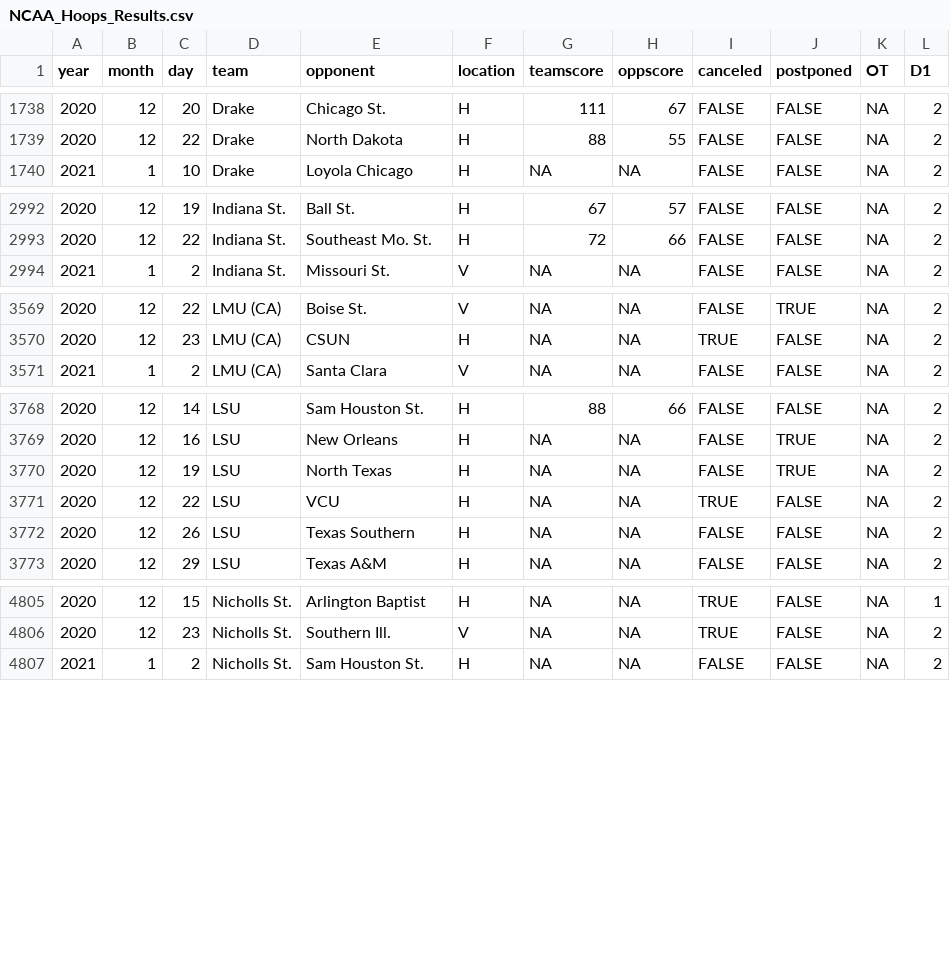
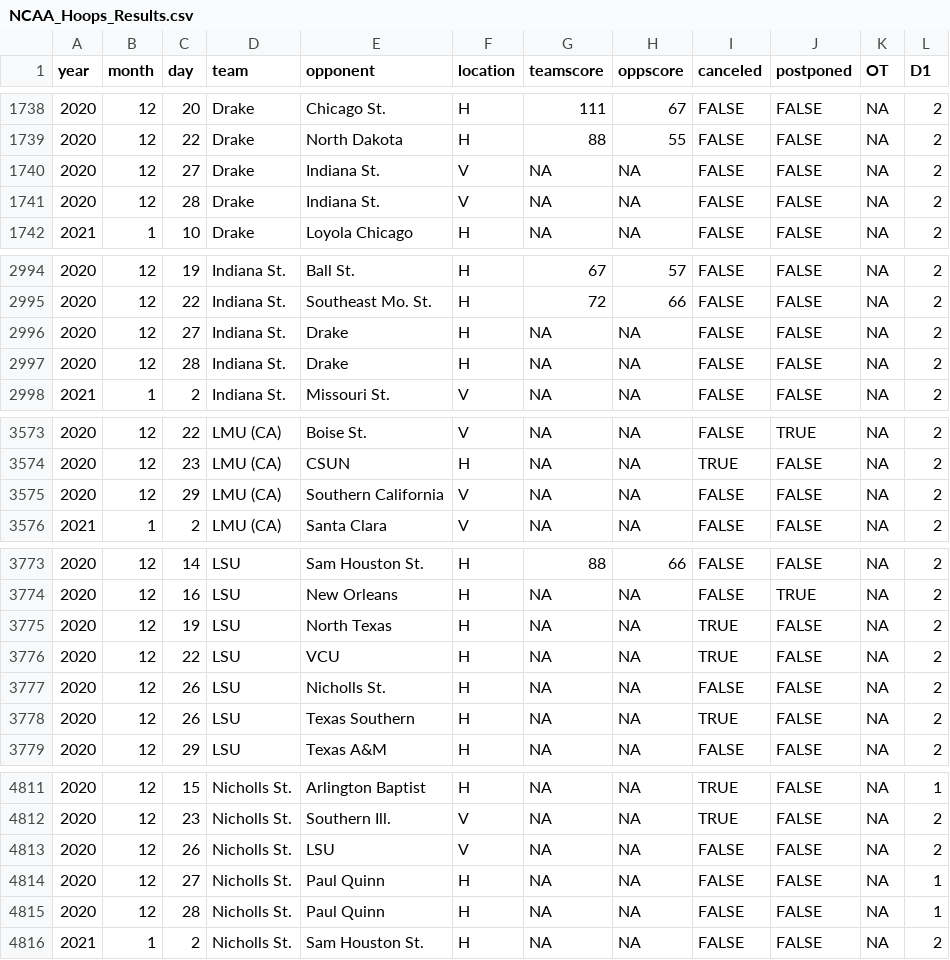
Before and after one commit to jackwarfield/rg2_poll, a CSV file: cbb/NCAA_Hoops_Results.csv, drawn as a sheet; only a part is shown, gaps mark what is left out; addresses are those after the commit; the diff covers the shown part only; the diff names each change by its address in the sheet, - before the commit and + after, or states it on an @@ line.

```diff
--- a/cbb/NCAA_Hoops_Results.csv
+++ b/cbb/NCAA_Hoops_Results.csv
+row 1740: 2020 | 12 | 27 | Drake | Indiana St. | V | NA | NA | FALSE | FALSE | NA | 2
+row 1741: 2020 | 12 | 28 | Drake | Indiana St. | V | NA | NA | FALSE | FALSE | NA | 2
+row 2996: 2020 | 12 | 27 | Indiana St. | Drake | H | NA | NA | FALSE | FALSE | NA | 2
+row 2997: 2020 | 12 | 28 | Indiana St. | Drake | H | NA | NA | FALSE | FALSE | NA | 2
+row 3575: 2020 | 12 | 29 | LMU (CA) | Southern California | V | NA | NA | FALSE | FALSE | NA | 2
-I3775 (canceled): FALSE
+I3775 (canceled): TRUE
-J3775 (postponed): TRUE
+J3775 (postponed): FALSE
-E3777 (opponent): Texas Southern
+E3777 (opponent): Nicholls St.
+row 3778: 2020 | 12 | 26 | LSU | Texas Southern | H | NA | NA | TRUE | FALSE | NA | 2
+row 4813: 2020 | 12 | 26 | Nicholls St. | LSU | V | NA | NA | FALSE | FALSE | NA | 2
+row 4814: 2020 | 12 | 27 | Nicholls St. | Paul Quinn | H | NA | NA | FALSE | FALSE | NA | 1
+row 4815: 2020 | 12 | 28 | Nicholls St. | Paul Quinn | H | NA | NA | FALSE | FALSE | NA | 1
```
Also changed, not shown: 1 added row and 19 edited cells elsewhere in this file, cbb/teams_2020_rankings.csv, nfl/games2020.csv, 2 other files.
